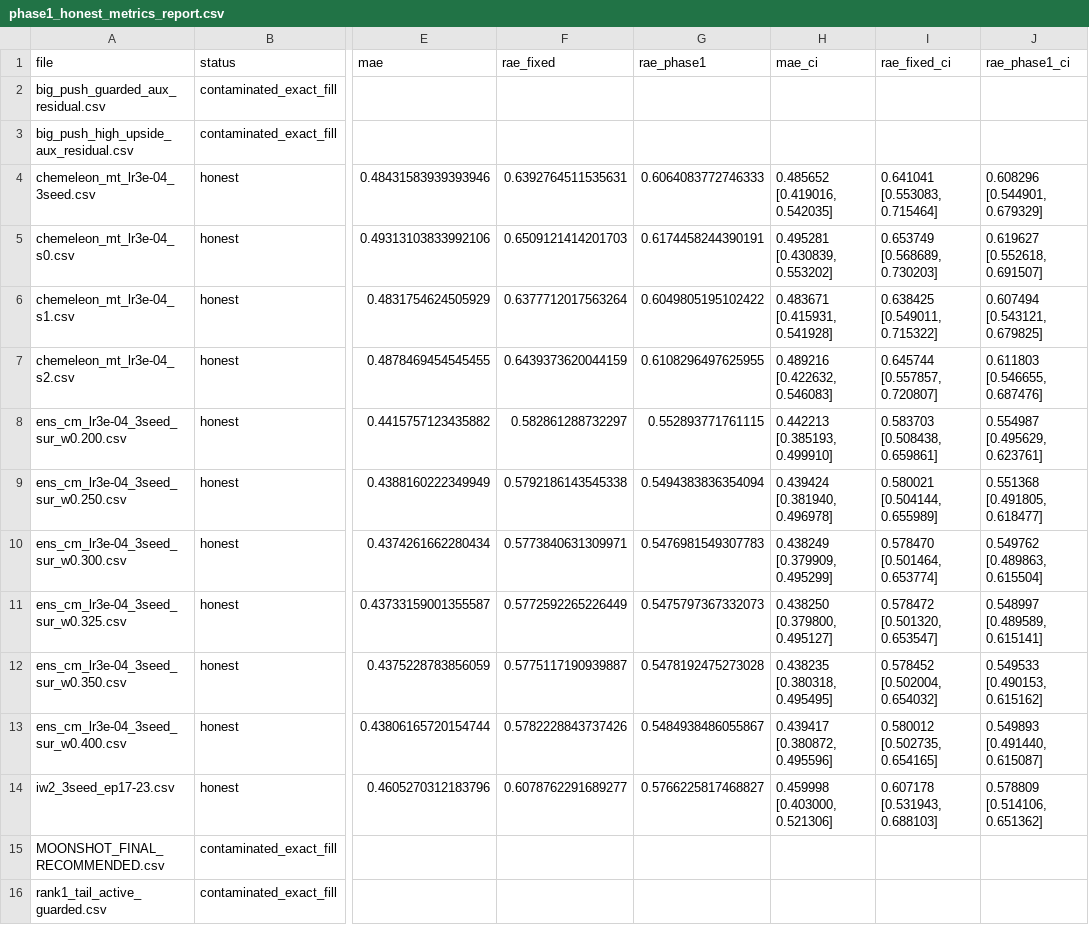
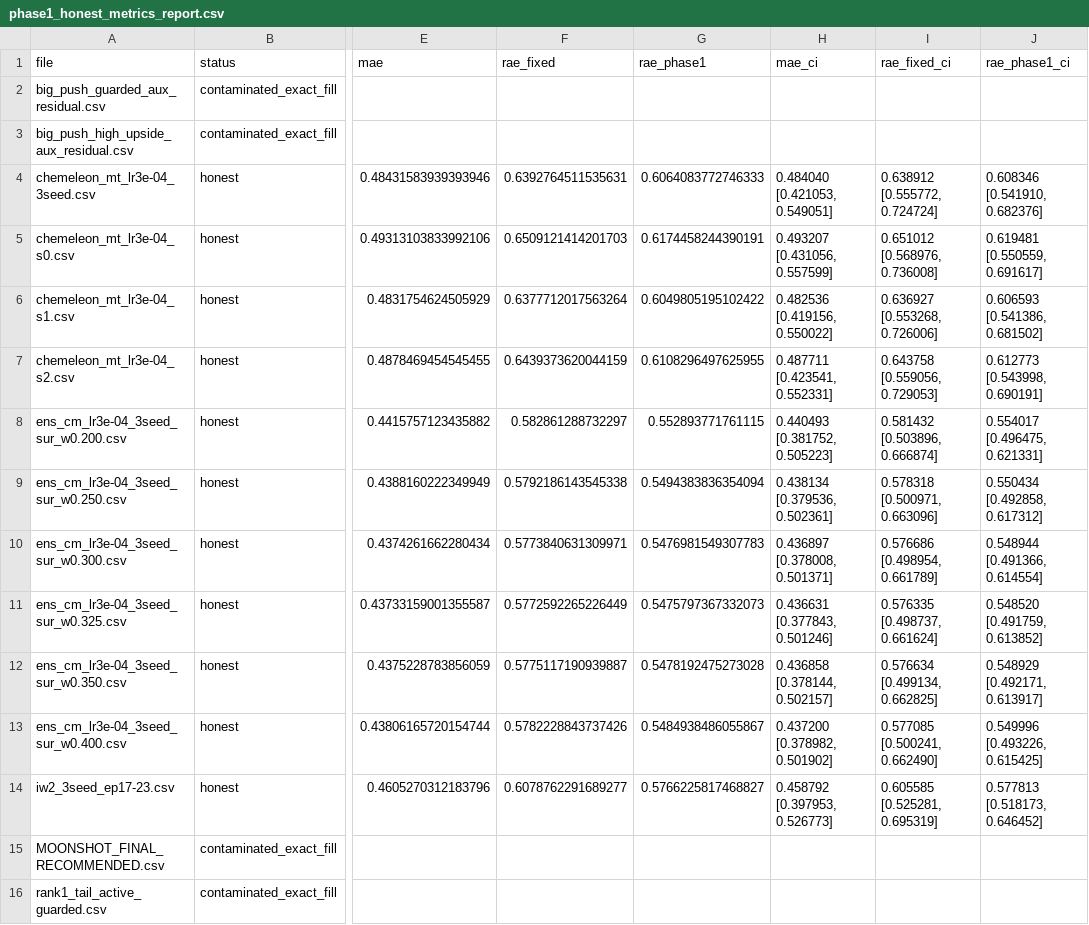
Before and after one commit to anairr18/pxr-challenge, a CSV file: phase1_honest_metrics_report.csv, drawn as a sheet; only a part is shown, gaps mark what is left out; the diff names each change by its address in the sheet, - before the commit and + after, or states it on an @@ line.

```diff
--- a/phase1_honest_metrics_report.csv
+++ b/phase1_honest_metrics_report.csv
-H4 (mae_ci): 0.485652 [0.419016, 0.542035]
+H4 (mae_ci): 0.484040 [0.421053, 0.549051]
-I4 (rae_fixed_ci): 0.641041 [0.553083, 0.715464]
+I4 (rae_fixed_ci): 0.638912 [0.555772, 0.724724]
-J4 (rae_phase1_ci): 0.608296 [0.544901, 0.679329]
+J4 (rae_phase1_ci): 0.608346 [0.541910, 0.682376]
-H5 (mae_ci): 0.495281 [0.430839, 0.553202]
+H5 (mae_ci): 0.493207 [0.431056, 0.557599]
-I5 (rae_fixed_ci): 0.653749 [0.568689, 0.730203]
+I5 (rae_fixed_ci): 0.651012 [0.568976, 0.736008]
-J5 (rae_phase1_ci): 0.619627 [0.552618, 0.691507]
+J5 (rae_phase1_ci): 0.619481 [0.550559, 0.691617]
-H6 (mae_ci): 0.483671 [0.415931, 0.541928]
+H6 (mae_ci): 0.482536 [0.419156, 0.550022]
-I6 (rae_fixed_ci): 0.638425 [0.549011, 0.715322]
+I6 (rae_fixed_ci): 0.636927 [0.553268, 0.726006]
-J6 (rae_phase1_ci): 0.607494 [0.543121, 0.679825]
+J6 (rae_phase1_ci): 0.606593 [0.541386, 0.681502]
-H7 (mae_ci): 0.489216 [0.422632, 0.546083]
+H7 (mae_ci): 0.487711 [0.423541, 0.552331]
-I7 (rae_fixed_ci): 0.645744 [0.557857, 0.720807]
+I7 (rae_fixed_ci): 0.643758 [0.559056, 0.729053]
-J7 (rae_phase1_ci): 0.611803 [0.546655, 0.687476]
+J7 (rae_phase1_ci): 0.612773 [0.543998, 0.690191]
-H8 (mae_ci): 0.442213 [0.385193, 0.499910]
+H8 (mae_ci): 0.440493 [0.381752, 0.505223]
-I8 (rae_fixed_ci): 0.583703 [0.508438, 0.659861]
+I8 (rae_fixed_ci): 0.581432 [0.503896, 0.666874]
-J8 (rae_phase1_ci): 0.554987 [0.495629, 0.623761]
+J8 (rae_phase1_ci): 0.554017 [0.496475, 0.621331]
-H9 (mae_ci): 0.439424 [0.381940, 0.496978]
+H9 (mae_ci): 0.438134 [0.379536, 0.502361]
-I9 (rae_fixed_ci): 0.580021 [0.504144, 0.655989]
+I9 (rae_fixed_ci): 0.578318 [0.500971, 0.663096]
-J9 (rae_phase1_ci): 0.551368 [0.491805, 0.618477]
+J9 (rae_phase1_ci): 0.550434 [0.492858, 0.617312]
-H10 (mae_ci): 0.438249 [0.379909, 0.495299]
+H10 (mae_ci): 0.436897 [0.378008, 0.501371]
-I10 (rae_fixed_ci): 0.578470 [0.501464, 0.653774]
+I10 (rae_fixed_ci): 0.576686 [0.498954, 0.661789]
-J10 (rae_phase1_ci): 0.549762 [0.489863, 0.615504]
+J10 (rae_phase1_ci): 0.548944 [0.491366, 0.614554]
-H11 (mae_ci): 0.438250 [0.379800, 0.495127]
+H11 (mae_ci): 0.436631 [0.377843, 0.501246]
-I11 (rae_fixed_ci): 0.578472 [0.501320, 0.653547]
+I11 (rae_fixed_ci): 0.576335 [0.498737, 0.661624]
-J11 (rae_phase1_ci): 0.548997 [0.489589, 0.615141]
+J11 (rae_phase1_ci): 0.548520 [0.491759, 0.613852]
-H12 (mae_ci): 0.438235 [0.380318, 0.495495]
+H12 (mae_ci): 0.436858 [0.378144, 0.502157]
-I12 (rae_fixed_ci): 0.578452 [0.502004, 0.654032]
+I12 (rae_fixed_ci): 0.576634 [0.499134, 0.662825]
-J12 (rae_phase1_ci): 0.549533 [0.490153, 0.615162]
+J12 (rae_phase1_ci): 0.548929 [0.492171, 0.613917]
-H13 (mae_ci): 0.439417 [0.380872, 0.495596]
+H13 (mae_ci): 0.437200 [0.378982, 0.501902]
-I13 (rae_fixed_ci): 0.580012 [0.502735, 0.654165]
+I13 (rae_fixed_ci): 0.577085 [0.500241, 0.662490]
-J13 (rae_phase1_ci): 0.549893 [0.491440, 0.615087]
+J13 (rae_phase1_ci): 0.549996 [0.493226, 0.615425]
-H14 (mae_ci): 0.459998 [0.403000, 0.521306]
+H14 (mae_ci): 0.458792 [0.397953, 0.526773]
-I14 (rae_fixed_ci): 0.607178 [0.531943, 0.688103]
+I14 (rae_fixed_ci): 0.605585 [0.525281, 0.695319]
-J14 (rae_phase1_ci): 0.578809 [0.514106, 0.651362]
+J14 (rae_phase1_ci): 0.577813 [0.518173, 0.646452]
```
Also changed, not shown: 4 other files.
